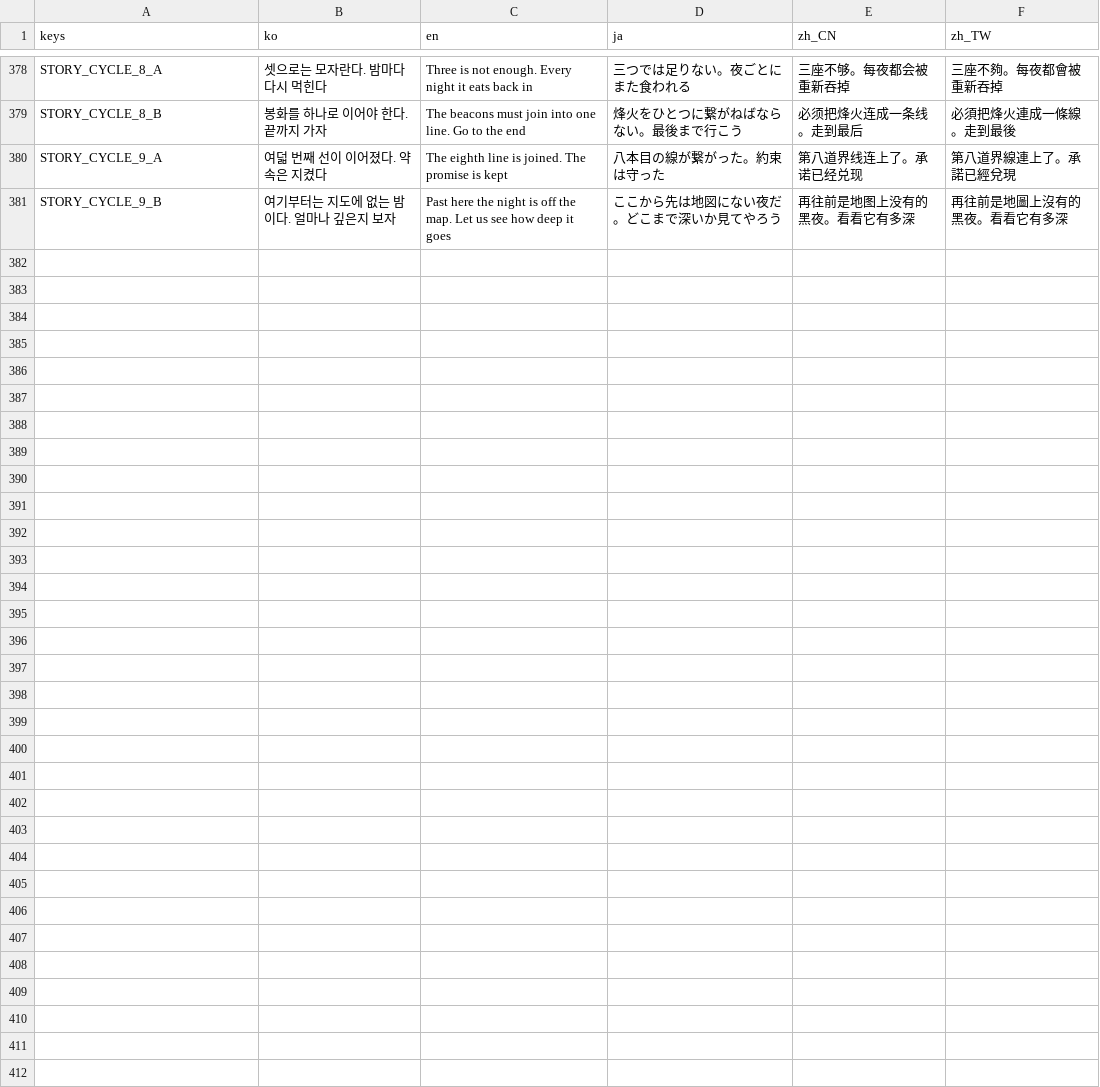
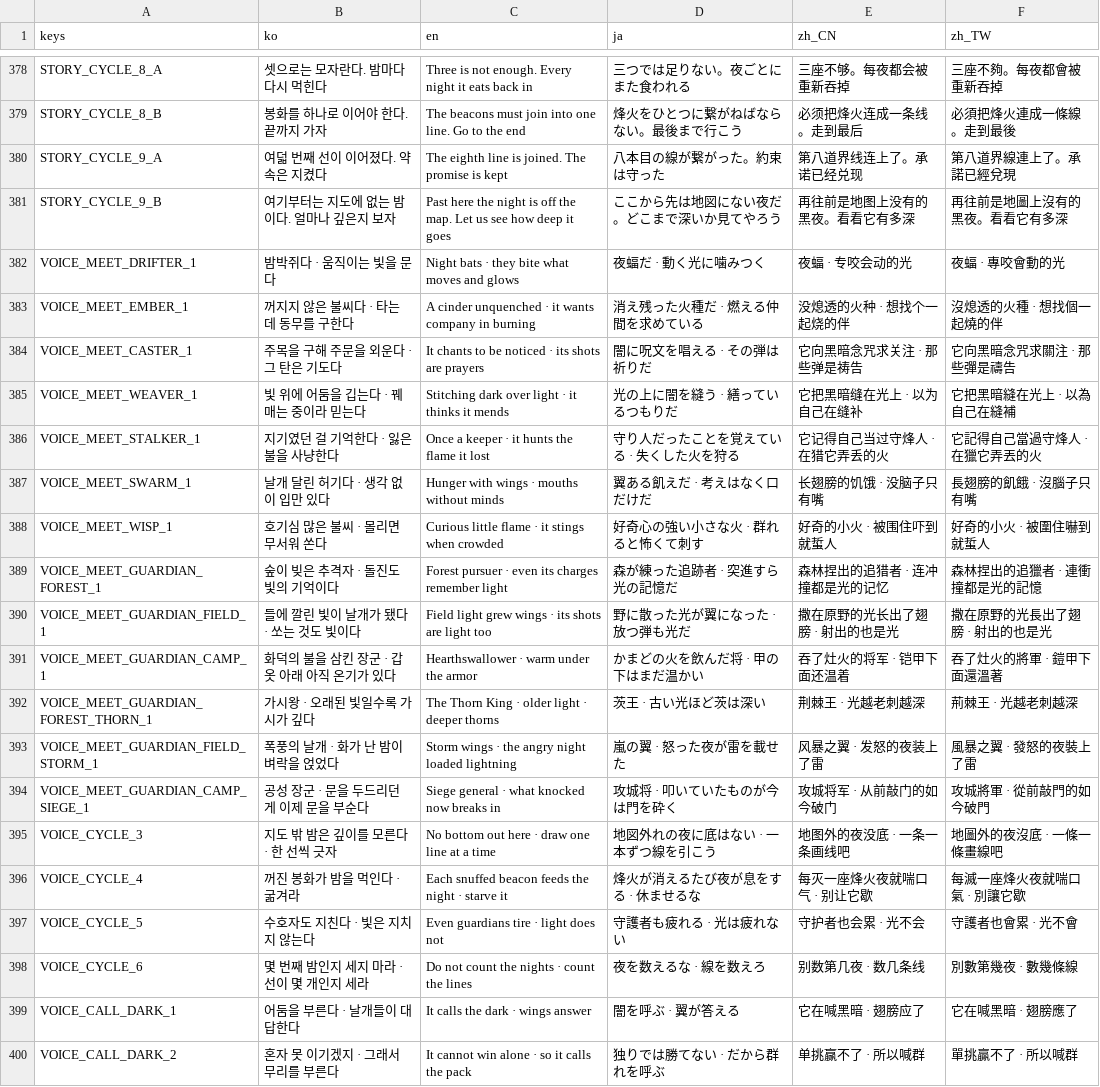
Before and after one commit to hyodotdev/MoonlitBeacon, a CSV file: apps/game/localization/moonlit.csv, drawn as a sheet; only a part is shown, gaps mark what is left out.

Commit message:
feat(game): first-sight lore, guardian call-dark, colder late nights
19 voice keys x 5 locales: spirit motivations on first sight,
guardian first meetings, 4 deep-night asides, call-dark lines.
Guardians summon 2 swarm escorts once at half HP. Cycle shade
cools the night tint from cycle 4. Capture-state tone checks
follow the shaded tone.

```diff
--- a/apps/game/localization/moonlit.csv
+++ b/apps/game/localization/moonlit.csv
@@ -381 +381,20 @@ STORY_CYCLE_9_A,여덟 번째 선이 이어졌다. 약속은 지켰다,The eight
 STORY_CYCLE_9_B,여기부터는 지도에 없는 밤이다. 얼마나 깊은지 보자,Past here the night is off the map. Let us see how deep it goes,ここから先は地図にない夜だ。どこまで深いか見てやろう,再往前是地图上没有的黑夜。看看它有多深,再往前是地圖上沒有的黑夜。看看它有多深
+VOICE_MEET_DRIFTER_1,밤박쥐다 · 움직이는 빛을 문다,Night bats · they bite what moves and glows,夜蝠だ · 動く光に噛みつく,夜蝠 · 专咬会动的光,夜蝠 · 專咬會動的光
+VOICE_MEET_EMBER_1,꺼지지 않은 불씨다 · 타는 데 동무를 구한다,A cinder unquenched · it wants company in burning,消え残った火種だ · 燃える仲間を求めている,没熄透的火种 · 想找个一起烧的伴,沒熄透的火種 · 想找個一起燒的伴
+VOICE_MEET_CASTER_1,주목을 구해 주문을 외운다 · 그 탄은 기도다,It chants to be noticed · its shots are prayers,闇に呪文を唱える · その弾は祈りだ,它向黑暗念咒求关注 · 那些弹是祷告,它向黑暗念咒求關注 · 那些彈是禱告
+VOICE_MEET_WEAVER_1,빛 위에 어둠을 깁는다 · 꿰매는 중이라 믿는다,Stitching dark over light · it thinks it mends,光の上に闇を縫う · 繕っているつもりだ,它把黑暗缝在光上 · 以为自己在缝补,它把黑暗縫在光上 · 以為自己在縫補
+VOICE_MEET_STALKER_1,지기였던 걸 기억한다 · 잃은 불을 사냥한다,Once a keeper · it hunts the flame it lost,守り人だったことを覚えている · 失くした火を狩る,它记得自己当过守烽人 · 在猎它弄丢的火,它記得自己當過守烽人 · 在獵它弄丟的火
+VOICE_MEET_SWARM_1,날개 달린 허기다 · 생각 없이 입만 있다,Hunger with wings · mouths without minds,翼ある飢えだ · 考えはなく口だけだ,长翅膀的饥饿 · 没脑子只有嘴,長翅膀的飢餓 · 沒腦子只有嘴
+VOICE_MEET_WISP_1,호기심 많은 불씨 · 몰리면 무서워 쏜다,Curious little flame · it stings when crowded,好奇心の強い小さな火 · 群れると怖くて刺す,好奇的小火 · 被围住吓到就蜇人,好奇的小火 · 被圍住嚇到就蜇人
+VOICE_MEET_GUARDIAN_FOREST_1,숲이 빚은 추격자 · 돌진도 빛의 기억이다,Forest pursuer · even its charges remember light,森が練った追跡者 · 突進すら光の記憶だ,森林捏出的追猎者 · 连冲撞都是光的记忆,森林捏出的追獵者 · 連衝撞都是光的記憶
+VOICE_MEET_GUARDIAN_FIELD_1,들에 깔린 빛이 날개가 됐다 · 쏘는 것도 빛이다,Field light grew wings · its shots are light too,野に散った光が翼になった · 放つ弾も光だ,撒在原野的光长出了翅膀 · 射出的也是光,撒在原野的光長出了翅膀 · 射出的也是光
+VOICE_MEET_GUARDIAN_CAMP_1,화덕의 불을 삼킨 장군 · 갑옷 아래 아직 온기가 있다,Hearthswallower · warm under the armor,かまどの火を飲んだ将 · 甲の下はまだ温かい,吞了灶火的将军 · 铠甲下面还温着,吞了灶火的將軍 · 鎧甲下面還溫著
+VOICE_MEET_GUARDIAN_FOREST_THORN_1,가시왕 · 오래된 빛일수록 가시가 깊다,The Thorn King · older light · deeper thorns,茨王 · 古い光ほど茨は深い,荆棘王 · 光越老刺越深,荊棘王 · 光越老刺越深
+VOICE_MEET_GUARDIAN_FIELD_STORM_1,폭풍의 날개 · 화가 난 밤이 벼락을 얹었다,Storm wings · the angry night loaded lightning,嵐の翼 · 怒った夜が雷を載せた,风暴之翼 · 发怒的夜装上了雷,風暴之翼 · 發怒的夜裝上了雷
+VOICE_MEET_GUARDIAN_CAMP_SIEGE_1,공성 장군 · 문을 두드리던 게 이제 문을 부순다,Siege general · what knocked now breaks in,攻城将 · 叩いていたものが今は門を砕く,攻城将军 · 从前敲门的如今破门,攻城將軍 · 從前敲門的如今破門
+VOICE_CYCLE_3,지도 밖 밤은 깊이를 모른다 · 한 선씩 긋자,No bottom out here · draw one line at a time,地図外れの夜に底はない · 一本ずつ線を引こう,地图外的夜没底 · 一条一条画线吧,地圖外的夜沒底 · 一條一條畫線吧
+VOICE_CYCLE_4,꺼진 봉화가 밤을 먹인다 · 굶겨라,Each snuffed beacon feeds the night · starve it,烽火が消えるたび夜が息をする · 休ませるな,每灭一座烽火夜就喘口气 · 别让它歇,每滅一座烽火夜就喘口氣 · 別讓它歇
+VOICE_CYCLE_5,수호자도 지친다 · 빛은 지치지 않는다,Even guardians tire · light does not,守護者も疲れる · 光は疲れない,守护者也会累 · 光不会,守護者也會累 · 光不會
+VOICE_CYCLE_6,몇 번째 밤인지 세지 마라 · 선이 몇 개인지 세라,Do not count the nights · count the lines,夜を数えるな · 線を数えろ,别数第几夜 · 数几条线,別數第幾夜 · 數幾條線
+VOICE_CALL_DARK_1,어둠을 부른다 · 날개들이 대답한다,It calls the dark · wings answer,闇を呼ぶ · 翼が答える,它在喊黑暗 · 翅膀应了,它在喊黑暗 · 翅膀應了
+VOICE_CALL_DARK_2,혼자 못 이기겠지 · 그래서 무리를 부른다,It cannot win alone · so it calls the pack,独りでは勝てない · だから群れを呼ぶ,单挑赢不了 · 所以喊群,單挑贏不了 · 所以喊群
```
Also changed, not shown: 2 other files.
